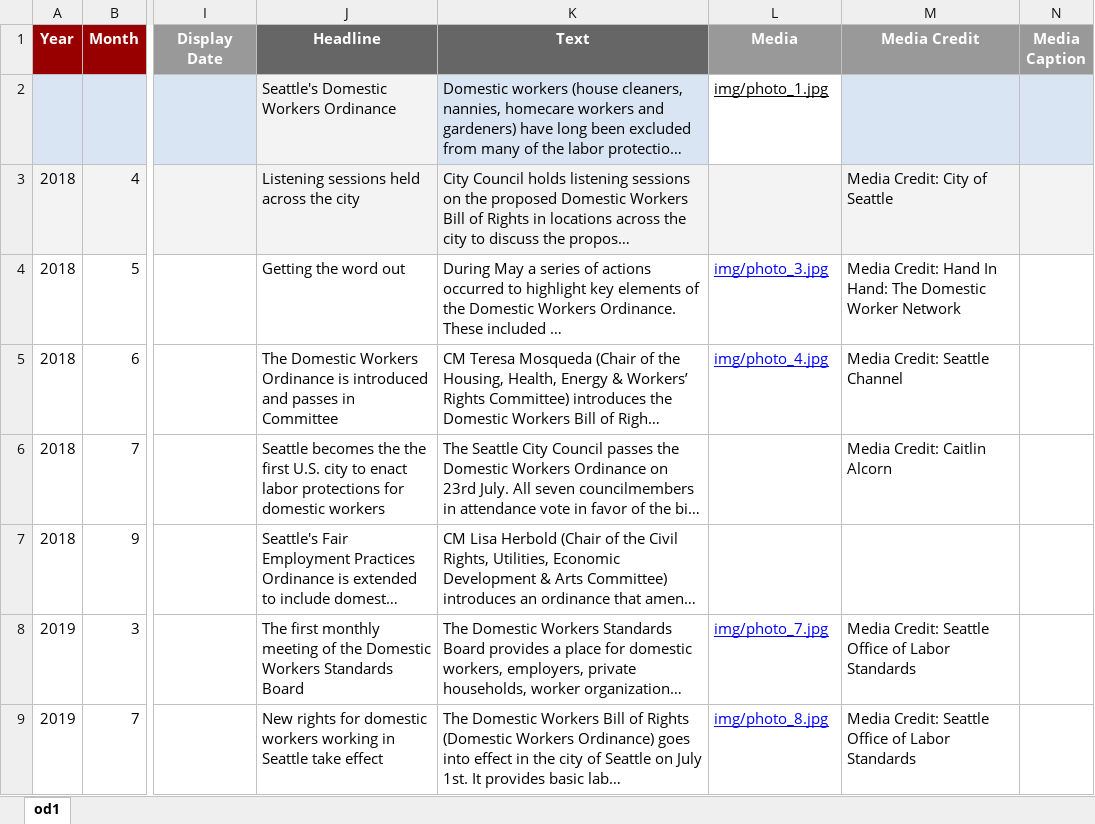
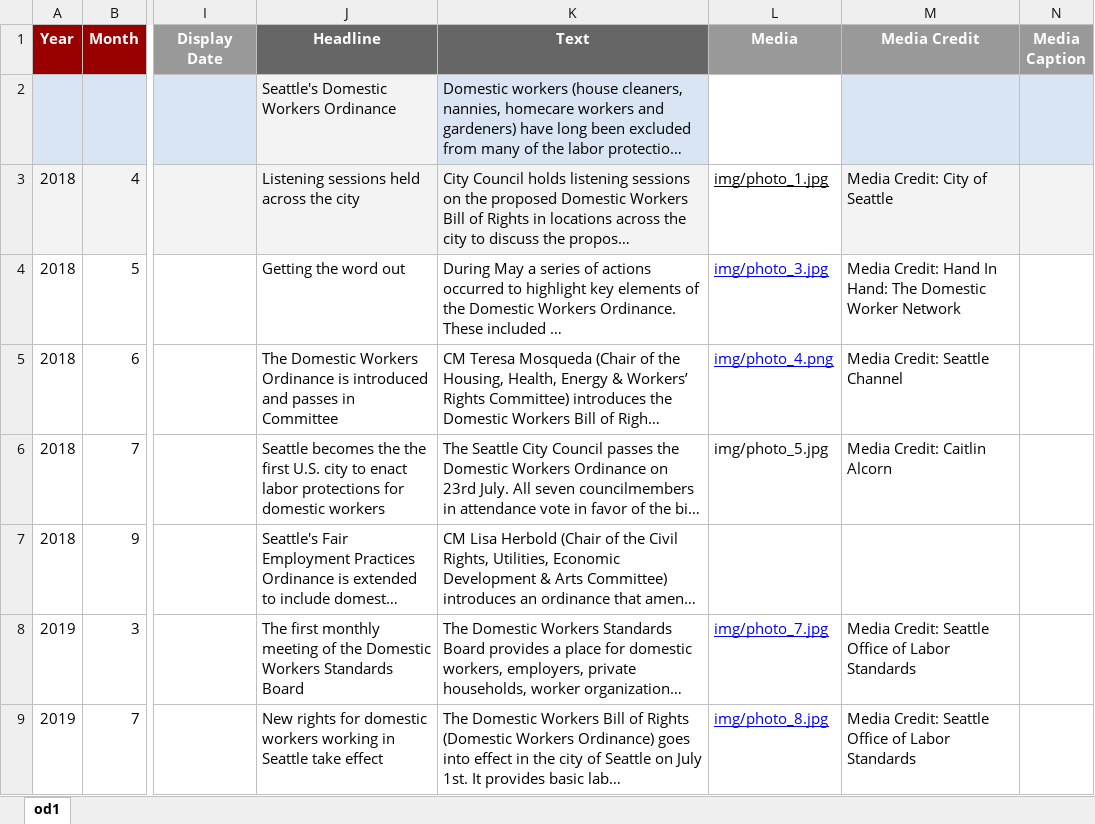
Before and after one commit to latw12345/dwbr-website, an Excel workbook: figures/timeline-sea/TimelineJS3 Template_Seattle DWO_May 2026.xlsx, sheet od1, drawn as a sheet; only a part is shown, gaps mark what is left out; long unchanged cells end in …; values as stored, in another font and other column widths than the file's, no borders; the diff names each change by its address in the sheet, - before the commit and + after, or states it on an @@ line.

Commit message:
seattle timeline map and other changes

```diff
--- a/figures/timeline-sea/TimelineJS3 Template_Seattle DWO_May 2026.xlsx (sheet od1)
+++ b/figures/timeline-sea/TimelineJS3 Template_Seattle DWO_May 2026.xlsx (sheet od1)
-L2 (Media): img/photo_1.jpg
+L2 (Media): (empty)
-L3 (Media): (empty)
+L3 (Media): img/photo_1.jpg
-L3 fill: #F3F3F3
+L3 fill: none
-L5 (Media): img/photo_4.jpg
+L5 (Media): img/photo_4.png
-L6 (Media): (empty)
+L6 (Media): img/photo_5.jpg
```
Also changed, not shown: 8 other files.
